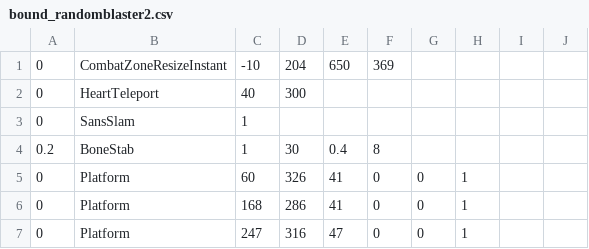
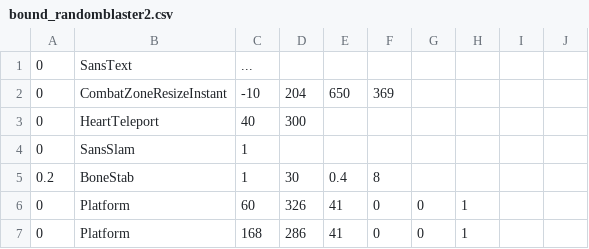
Before and after one commit to GCWingo/BoundFight, a CSV file: bound_randomblaster2.csv, drawn as a sheet; only a part is shown; the shorter side is filled out with more unchanged rows; the diff names each change by its address in the sheet, - before the commit and + after, or states it on an @@ line.

Commit message:
Update bound_randomblaster2.csv

```diff
--- a/bound_randomblaster2.csv
+++ b/bound_randomblaster2.csv
+row 1: 0 | SansText | ...
```
